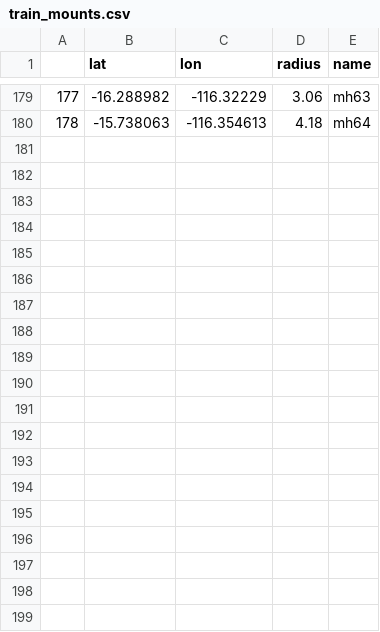
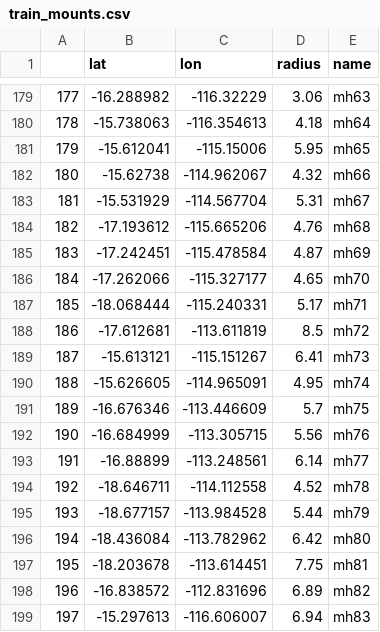
Before and after one commit to mawks12/seamount_picking, a CSV file: code/out/train_mounts.csv, drawn as a sheet; only a part is shown, gaps mark what is left out; the diff covers the shown part only; the diff names each change by its address in the sheet, - before the commit and + after, or states it on an @@ line.

```diff
--- a/code/out/train_mounts.csv
+++ b/code/out/train_mounts.csv
+row 181: 179 | -15.612041 | -115.15006 | 5.95 | mh65
+row 182: 180 | -15.62738 | -114.962067 | 4.32 | mh66
+row 183: 181 | -15.531929 | -114.567704 | 5.31 | mh67
+row 184: 182 | -17.193612 | -115.665206 | 4.76 | mh68
+row 185: 183 | -17.242451 | -115.478584 | 4.87 | mh69
+row 186: 184 | -17.262066 | -115.327177 | 4.65 | mh70
+row 187: 185 | -18.068444 | -115.240331 | 5.17 | mh71
+row 188: 186 | -17.612681 | -113.611819 | 8.5 | mh72
+row 189: 187 | -15.613121 | -115.151267 | 6.41 | mh73
+row 190: 188 | -15.626605 | -114.965091 | 4.95 | mh74
+row 191: 189 | -16.676346 | -113.446609 | 5.7 | mh75
+row 192: 190 | -16.684999 | -113.305715 | 5.56 | mh76
+row 193: 191 | -16.88899 | -113.248561 | 6.14 | mh77
+row 194: 192 | -18.646711 | -114.112558 | 4.52 | mh78
+row 195: 193 | -18.677157 | -113.984528 | 5.44 | mh79
+row 196: 194 | -18.436084 | -113.782962 | 6.42 | mh80
+row 197: 195 | -18.203678 | -113.614451 | 7.75 | mh81
+row 198: 196 | -16.838572 | -112.831696 | 6.89 | mh82
+row 199: 197 | -15.297613 | -116.606007 | 6.94 | mh83
```
Also changed, not shown: 9 added rows elsewhere in this file, code/out/handpick_train_coords.csv, 6 other files.
